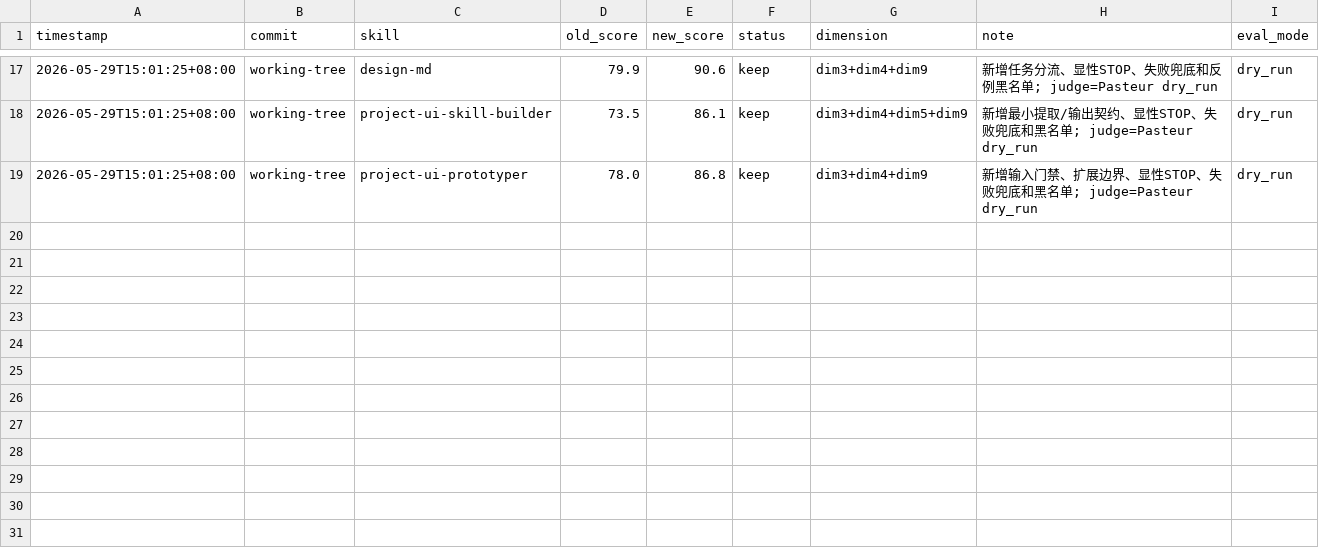
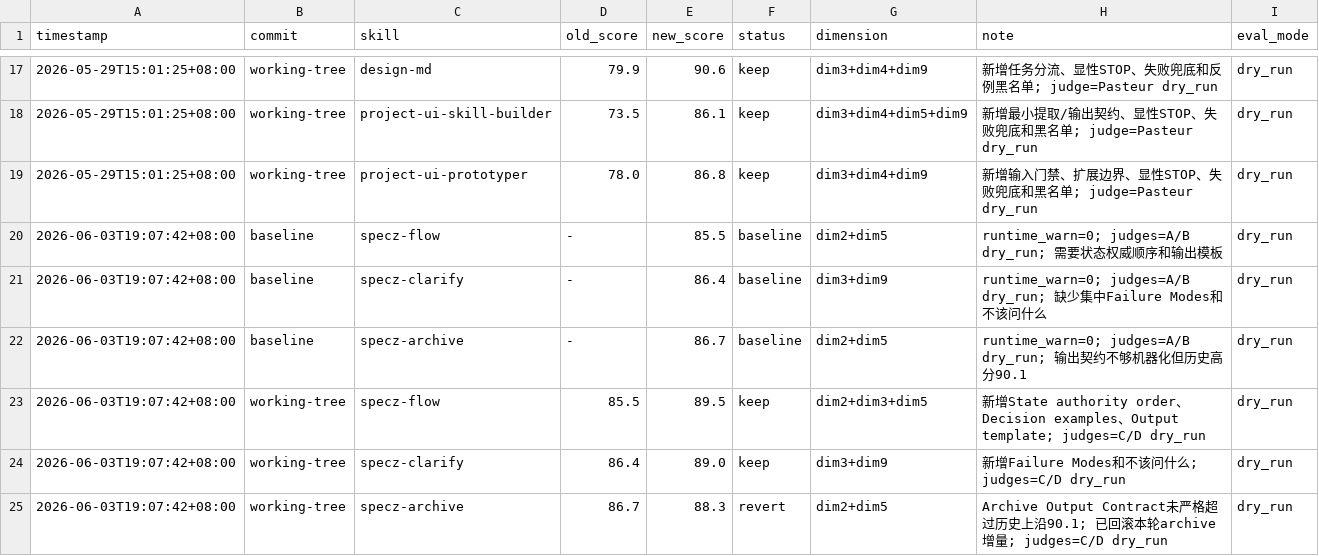
Before and after one commit to Y2138/zz-agent-plugins, a TSV file: .agents/skills/darwin-skill/results.tsv, drawn as a sheet; only a part is shown, gaps mark what is left out.

Commit message:
feat(specz): harden stage handoffs

```diff
--- a/.agents/skills/darwin-skill/results.tsv
+++ b/.agents/skills/darwin-skill/results.tsv
@@ -19 +19,7 @@ timestamp	commit	skill	old_score	new_score	status	dimension	note	eval_mode
 2026-05-29T15:01:25+08:00	working-tree	project-ui-prototyper	78.0	86.8	keep	dim3+dim4+dim9	新增输入门禁、扩展边界、显性STOP、失败兜底和黑名单; judge=Pasteur dry_run	dry_run
+2026-06-03T19:07:42+08:00	baseline	specz-flow	-	85.5	baseline	dim2+dim5	runtime_warn=0; judges=A/B dry_run; 需要状态权威顺序和输出模板	dry_run
+2026-06-03T19:07:42+08:00	baseline	specz-clarify	-	86.4	baseline	dim3+dim9	runtime_warn=0; judges=A/B dry_run; 缺少集中Failure Modes和不该问什么	dry_run
+2026-06-03T19:07:42+08:00	baseline	specz-archive	-	86.7	baseline	dim2+dim5	runtime_warn=0; judges=A/B dry_run; 输出契约不够机器化但历史高分90.1	dry_run
+2026-06-03T19:07:42+08:00	working-tree	specz-flow	85.5	89.5	keep	dim2+dim3+dim5	新增State authority order、Decision examples、Output template; judges=C/D dry_run	dry_run
+2026-06-03T19:07:42+08:00	working-tree	specz-clarify	86.4	89.0	keep	dim3+dim9	新增Failure Modes和不该问什么; judges=C/D dry_run	dry_run
+2026-06-03T19:07:42+08:00	working-tree	specz-archive	86.7	88.3	revert	dim2+dim5	Archive Output Contract未严格超过历史上沿90.1; 已回滚本轮archive增量; judges=C/D dry_run	dry_run
```
Also changed, not shown: 26 other files.
